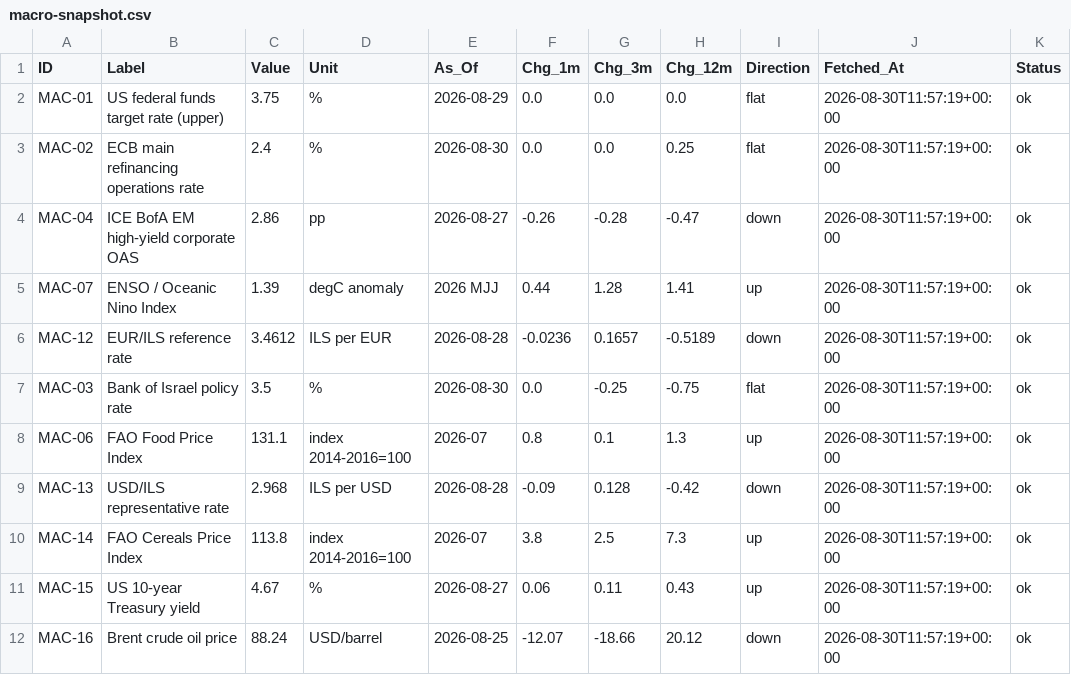
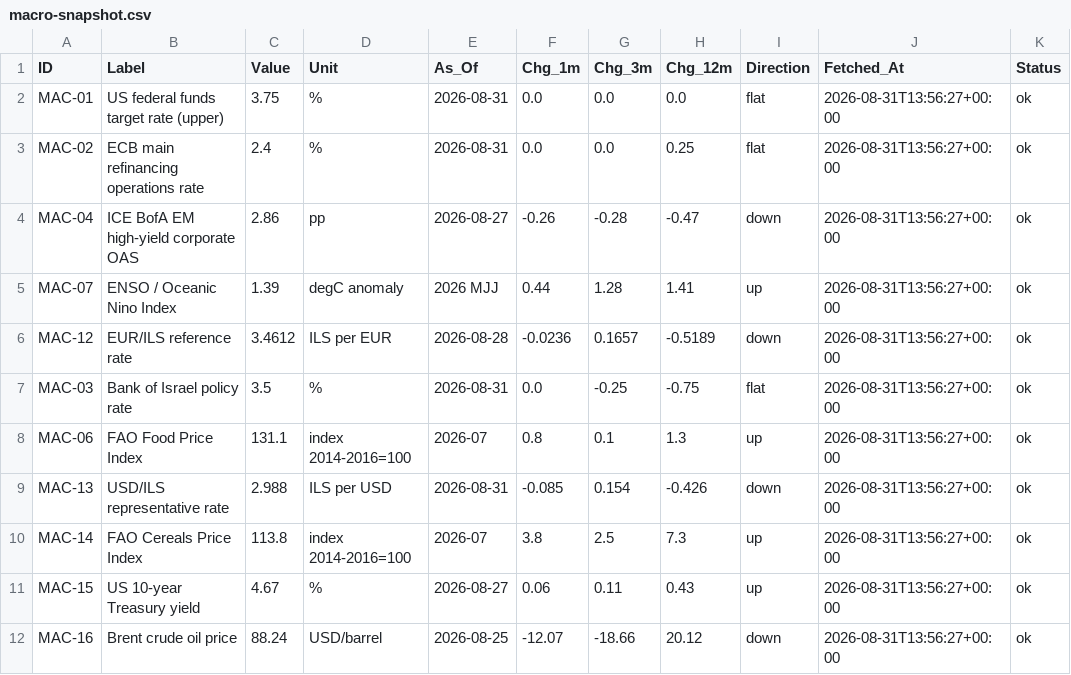
Before and after one commit to benbaichmankass/sustainable-finance-venture, a CSV file: data/macro-snapshot.csv, drawn as a sheet; only a part is shown; the diff names each change by its address in the sheet, - before the commit and + after, or states it on an @@ line.

```diff
--- a/data/macro-snapshot.csv
+++ b/data/macro-snapshot.csv
-E2 (As_Of): 2026-08-29
+E2 (As_Of): 2026-08-31
-J2:J12 (Fetched_At): 2026-08-30T11:57:19+00:00
+J2:J12 (Fetched_At): 2026-08-31T13:56:27+00:00
-E3 (As_Of): 2026-08-30
+E3 (As_Of): 2026-08-31
-E7 (As_Of): 2026-08-30
+E7 (As_Of): 2026-08-31
-C9 (Value): 2.968
+C9 (Value): 2.988
-E9 (As_Of): 2026-08-28
+E9 (As_Of): 2026-08-31
-F9 (Chg_1m): -0.09
+F9 (Chg_1m): -0.085
-G9 (Chg_3m): 0.128
+G9 (Chg_3m): 0.154
-H9 (Chg_12m): -0.42
+H9 (Chg_12m): -0.426
```
Also changed, not shown: data/macro-history.csv.
